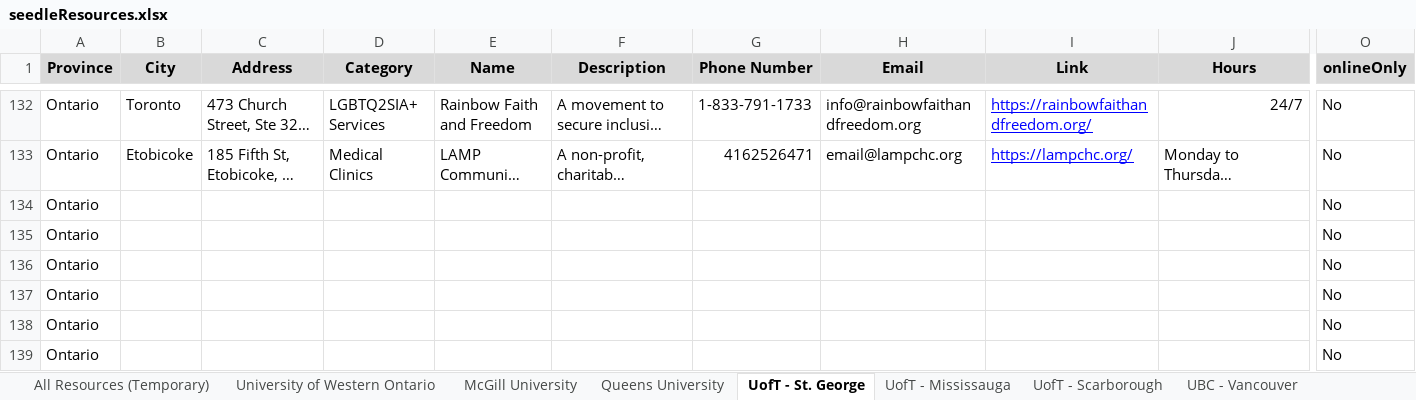
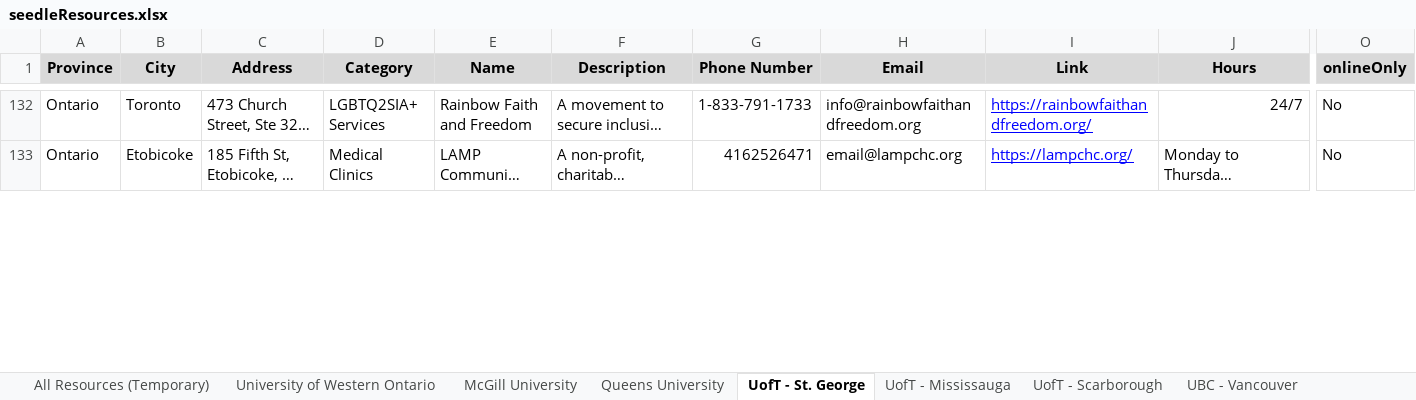
Before and after one commit to MindlyApp1/seedle, an Excel workbook: assets/seedleResources.xlsx, sheet UofT - St. George, drawn as a sheet; only a part is shown, gaps mark what is left out; long unchanged cells end in …; values as stored, in another font and other column widths than the file's, no borders; charts and pictures not drawn; removed rows and columns are numbered as before the commit, all else as after; rows hold the shown columns only; the diff covers the shown part only; the diff names each change by its address in the sheet, - before the commit and + after, or states it on an @@ line.

```diff
--- a/assets/seedleResources.xlsx (sheet UofT - St. George)
+++ b/assets/seedleResources.xlsx (sheet UofT - St. George)
-row 134: Ontario |  |  |  |  |  |  |  |  |  | No
-row 135: Ontario |  |  |  |  |  |  |  |  |  | No
-row 136: Ontario |  |  |  |  |  |  |  |  |  | No
-row 137: Ontario |  |  |  |  |  |  |  |  |  | No
-row 138: Ontario |  |  |  |  |  |  |  |  |  | No
-row 139: Ontario |  |  |  |  |  |  |  |  |  | No
```
Also changed, not shown: 25 added rows elsewhere in this sheet, sheet Queens University, sheet McMaster University, sheet University of Ottawa, sheet University of Western Ontario, 4 other files.
